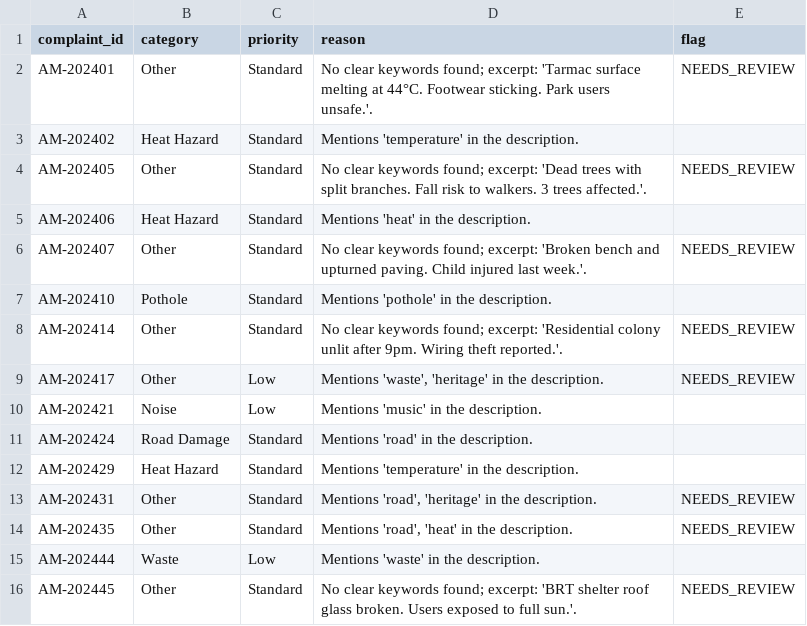
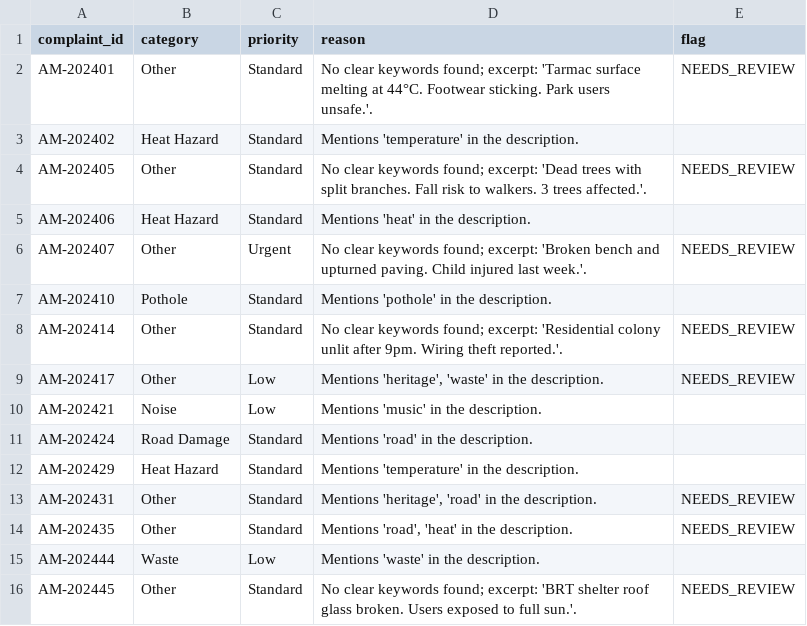
Before and after one commit to nasscomAI/prompt-to-production, a CSV file: uc-0a/results_ahmedabad.csv, drawn as a sheet.

```diff
--- a/uc-0a/results_ahmedabad.csv
+++ b/uc-0a/results_ahmedabad.csv
@@ -5,6 +5,6 @@ AM-202405,Other,Standard,No clear keywords found; excerpt: 'Dead trees with spli
 AM-202406,Heat Hazard,Standard,Mentions 'heat' in the description.,
-AM-202407,Other,Standard,No clear keywords found; excerpt: 'Broken bench and upturned paving. Child injured last week.'.,NEEDS_REVIEW
+AM-202407,Other,Urgent,No clear keywords found; excerpt: 'Broken bench and upturned paving. Child injured last week.'.,NEEDS_REVIEW
 AM-202410,Pothole,Standard,Mentions 'pothole' in the description.,
 AM-202414,Other,Standard,No clear keywords found; excerpt: 'Residential colony unlit after 9pm. Wiring theft reported.'.,NEEDS_REVIEW
-AM-202417,Other,Low,"Mentions 'waste', 'heritage' in the description.",NEEDS_REVIEW
+AM-202417,Other,Low,"Mentions 'heritage', 'waste' in the description.",NEEDS_REVIEW
 AM-202421,Noise,Low,Mentions 'music' in the description.,
@@ -12,3 +12,3 @@ AM-202424,Road Damage,Standard,Mentions 'road' in the description.,
 AM-202429,Heat Hazard,Standard,Mentions 'temperature' in the description.,
-AM-202431,Other,Standard,"Mentions 'road', 'heritage' in the description.",NEEDS_REVIEW
+AM-202431,Other,Standard,"Mentions 'heritage', 'road' in the description.",NEEDS_REVIEW
 AM-202435,Other,Standard,"Mentions 'road', 'heat' in the description.",NEEDS_REVIEW
```
Also changed, not shown: uc-0a/results_hyderabad.csv, uc-0a/results_kolkata.csv, 4 other files.
